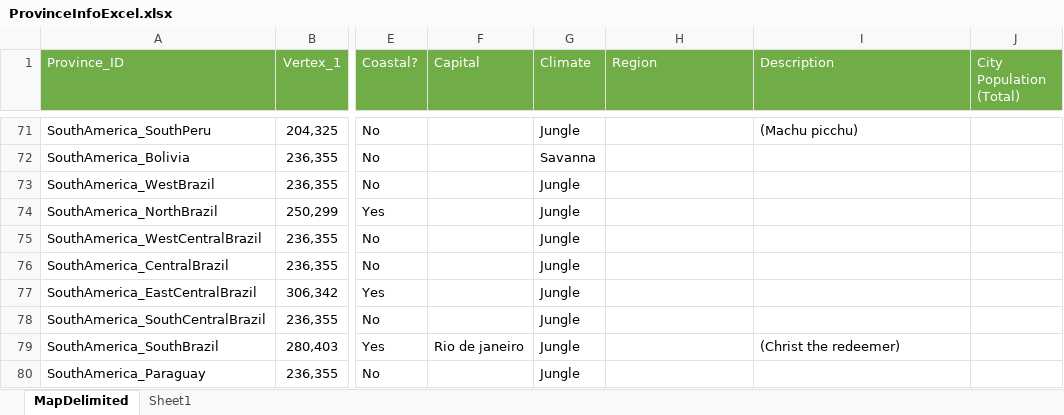
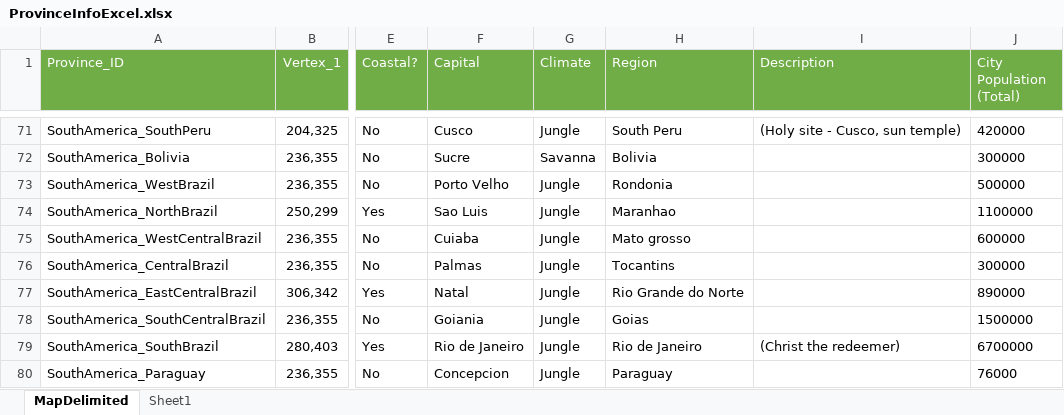
Before and after one commit to JaVonox/Tauresium, an Excel workbook: MapFiles/ProvinceInfoExcel.xlsx, sheet MapDelimited, drawn as a sheet; only a part is shown, gaps mark what is left out; values as stored, in another font and other column widths than the file's, no borders; table styles not drawn; the diff covers the shown part only; the diff names each change by its address in the sheet, - before the commit and + after, or states it on an @@ line.

Commit message:
150 capitals marked

```diff
--- a/MapFiles/ProvinceInfoExcel.xlsx (sheet MapDelimited)
+++ b/MapFiles/ProvinceInfoExcel.xlsx (sheet MapDelimited)
-F71 (Capital): (empty)
+F71 (Capital): Cusco
-H71 (Region): (empty)
+H71 (Region): South Peru
-I71 (Description): (Machu picchu)
+I71 (Description): (Holy site - Cusco, sun temple)
-J71 (City Population (Total)): (empty)
+J71 (City Population (Total)): 420000
-F72 (Capital): (empty)
+F72 (Capital): Sucre
-H72 (Region): (empty)
+H72 (Region): Bolivia
-J72 (City Population (Total)): (empty)
+J72 (City Population (Total)): 300000
-F73 (Capital): (empty)
+F73 (Capital): Porto Velho
-H73 (Region): (empty)
+H73 (Region): Rondonia
-J73 (City Population (Total)): (empty)
+J73 (City Population (Total)): 500000
-F74 (Capital): (empty)
+F74 (Capital): Sao Luis
-H74 (Region): (empty)
+H74 (Region): Maranhao
-J74 (City Population (Total)): (empty)
+J74 (City Population (Total)): 1100000
-F75 (Capital): (empty)
+F75 (Capital): Cuiaba
-H75 (Region): (empty)
+H75 (Region): Mato grosso
-J75 (City Population (Total)): (empty)
+J75 (City Population (Total)): 600000
-F76 (Capital): (empty)
+F76 (Capital): Palmas
-H76 (Region): (empty)
+H76 (Region): Tocantins
-J76 (City Population (Total)): (empty)
+J76 (City Population (Total)): 300000
-F77 (Capital): (empty)
+F77 (Capital): Natal
-H77 (Region): (empty)
+H77 (Region): Rio Grande do Norte
-J77 (City Population (Total)): (empty)
+J77 (City Population (Total)): 890000
-F78 (Capital): (empty)
+F78 (Capital): Goiania
-H78 (Region): (empty)
+H78 (Region): Goias
-J78 (City Population (Total)): (empty)
+J78 (City Population (Total)): 1500000
-F79 (Capital): Rio de janeiro
+F79 (Capital): Rio de Janeiro
-H79 (Region): (empty)
+H79 (Region): Rio de Janeiro
-J79 (City Population (Total)): (empty)
+J79 (City Population (Total)): 6700000
-F80 (Capital): (empty)
+F80 (Capital): Concepcion
-H80 (Region): (empty)
+H80 (Region): Paraguay
-J80 (City Population (Total)): (empty)
+J80 (City Population (Total)): 76000
```
Also changed, not shown: 113 edited cells elsewhere in this sheet.
